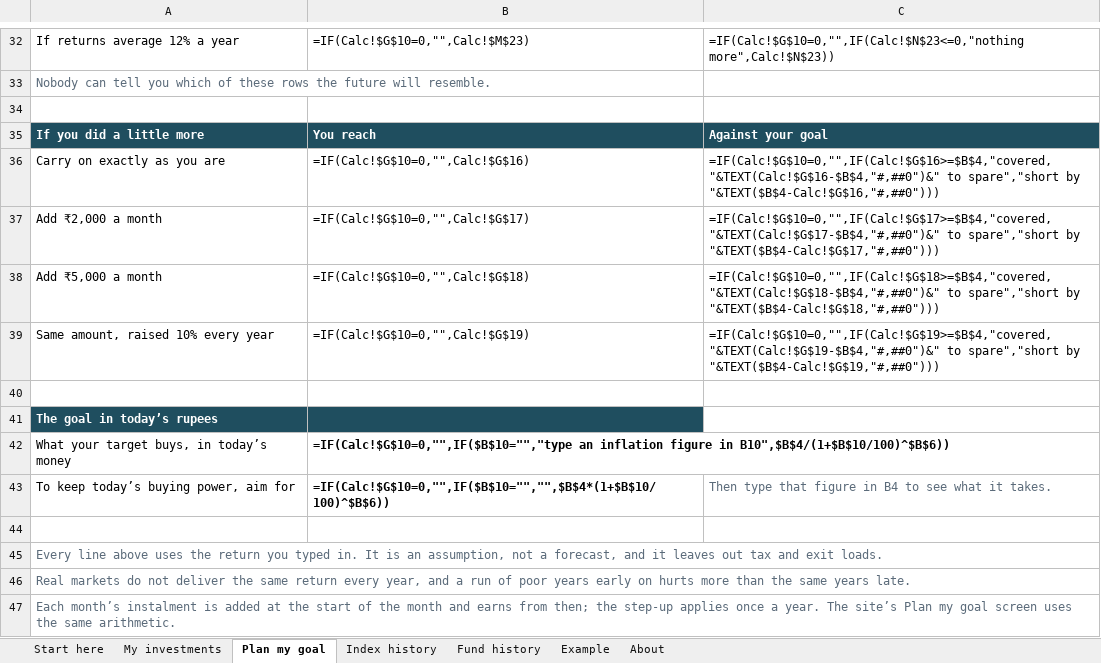
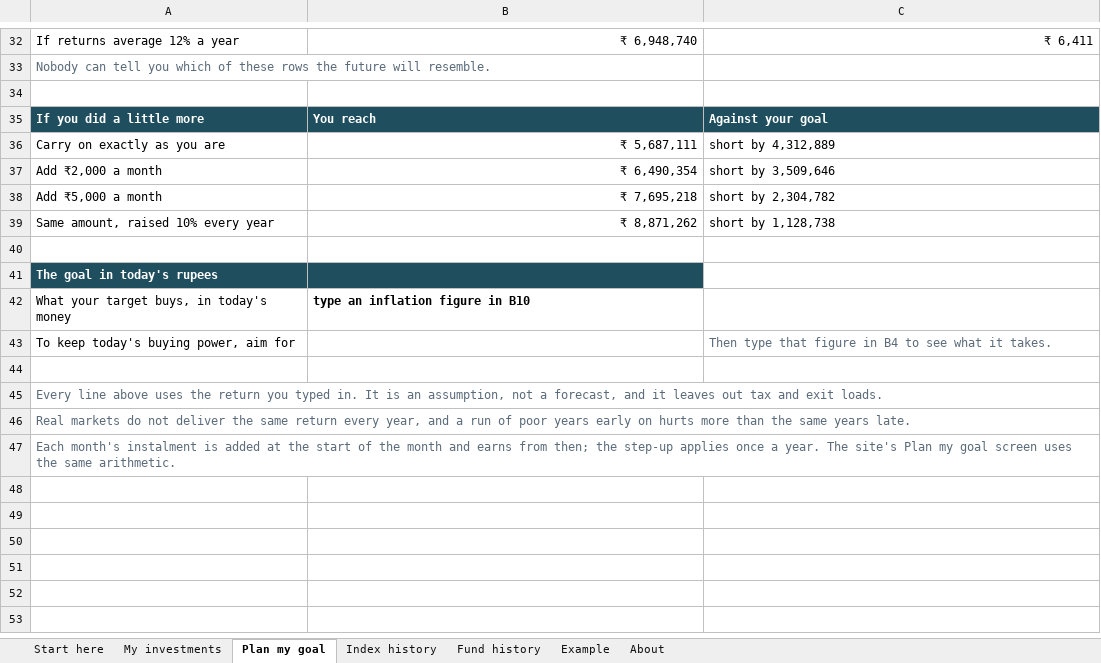
Before and after one commit to tishabsatwani-del/Mutual_Fund, an Excel workbook: tool/XIRR-Calculator-2.1.xlsx, sheet Plan my goal, drawn as a sheet; only a part is shown, gaps mark what is left out; values as stored, in another font and other column widths than the file's, no borders; formulas without a stored value are shown as written; removed rows and columns are numbered as before the commit, all else as after; the diff covers the shown part only; the diff names each change by its address in the sheet, - before the commit and + after, or states it on an @@ line.

```diff
--- a/tool/XIRR-Calculator-2.1.xlsx (sheet Plan my goal)
+++ b/tool/XIRR-Calculator-2.1.xlsx (sheet Plan my goal)
-B32: =IF(Calc!$G$10=0,"",Calc!$M$23)
+B32: ₹ 6,948,740
-C32: =IF(Calc!$G$10=0,"",IF(Calc!$N$23<=0,"nothing more",Calc!$N$23))
+C32: ₹ 6,411
-B36: =IF(Calc!$G$10=0,"",Calc!$G$16)
+B36: ₹ 5,687,111
-C36: =IF(Calc!$G$10=0,"",IF(Calc!$G$16>=$B$4,"covered, "&TEXT(Calc!$G$16-$B$4,"#,##0")&" to spare","short by "&TEXT($B$4-Calc!$G$16,"#,##0")))
+C36: short by 4,312,889
-B37: =IF(Calc!$G$10=0,"",Calc!$G$17)
+B37: ₹ 6,490,354
-C37: =IF(Calc!$G$10=0,"",IF(Calc!$G$17>=$B$4,"covered, "&TEXT(Calc!$G$17-$B$4,"#,##0")&" to spare","short by "&TEXT($B$4-Calc!$G$17,"#,##0")))
+C37: short by 3,509,646
-B38: =IF(Calc!$G$10=0,"",Calc!$G$18)
+B38: ₹ 7,695,218
-C38: =IF(Calc!$G$10=0,"",IF(Calc!$G$18>=$B$4,"covered, "&TEXT(Calc!$G$18-$B$4,"#,##0")&" to spare","short by "&TEXT($B$4-Calc!$G$18,"#,##0")))
+C38: short by 2,304,782
-B39: =IF(Calc!$G$10=0,"",Calc!$G$19)
+B39: ₹ 8,871,262
-C39: =IF(Calc!$G$10=0,"",IF(Calc!$G$19>=$B$4,"covered, "&TEXT(Calc!$G$19-$B$4,"#,##0")&" to spare","short by "&TEXT($B$4-Calc!$G$19,"#,##0")))
+C39: short by 1,128,738
-A41: The goal in today’s rupees
+A41: The goal in today's rupees
-row 42: What your target buys, in today’s money | =IF(Calc!$G$10=0,"",IF($B$10="","type an inflation figure in B10",$B$4/(1+$B$10/100)^$B$6))
+row 42: What your target buys, in today's money | type an inflation figure in B10
-A43: To keep today’s buying power, aim for
+A43: To keep today's buying power, aim for
-B43: =IF(Calc!$G$10=0,"",IF($B$10="","",$B$4*(1+$B$10/100)^$B$6))
+B43: (empty)
-A47: Each month’s instalment is added at the start of the month and earns from then; the step-up applies once a year. The site’s Plan my…
+A47: Each month's instalment is added at the start of the month and earns from then; the step-up applies once a year. The site's Plan my…
```
Also changed, not shown: 1 added row, 1 removed row, 20 edited cells and merged cells elsewhere in this sheet, sheet Fund history, sheet My investments, sheet Example, sheet Index history, sheet Start here, sheet About, formulas that keep their value, tool/XIRR-Calculator-4.xlsx, tool/XIRR-Calculator.xlsx, 16 other files.
